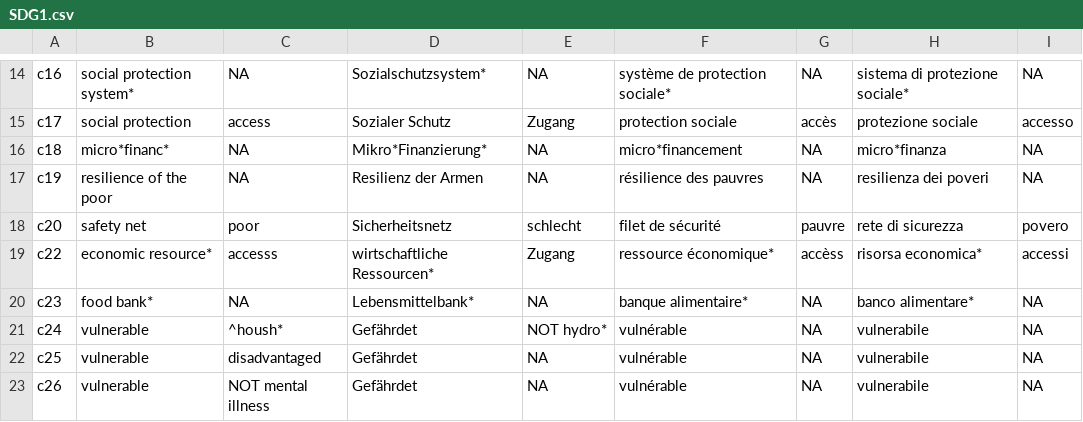
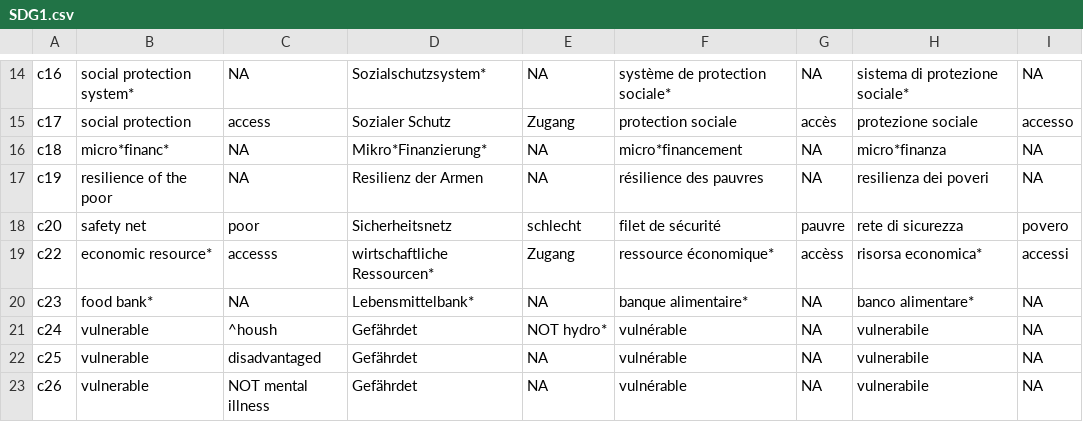
Before and after one commit to sustainability-zhaw/keywords, a CSV file: data/sdgs/with_posterior/SDG1.csv, drawn as a sheet; only a part is shown, gaps mark what is left out.

Commit message:
Update SDG1.csv

```diff
--- a/data/sdgs/with_posterior/SDG1.csv
+++ b/data/sdgs/with_posterior/SDG1.csv
@@ -20,3 +20,3 @@ c22;economic resource*;accesss;wirtschaftliche Ressourcen*;Zugang;ressource éco
 c23;food bank*;NA;Lebensmittelbank*;NA;banque alimentaire*;NA;banco alimentare*;NA
-c24;vulnerable;^housh*;Gefährdet;NOT hydro*;vulnérable;NA;vulnerabile;NA
+c24;vulnerable;^housh;Gefährdet;NOT hydro*;vulnérable;NA;vulnerabile;NA
 c25;vulnerable;disadvantaged;Gefährdet;NA;vulnérable;NA;vulnerabile;NA
```
